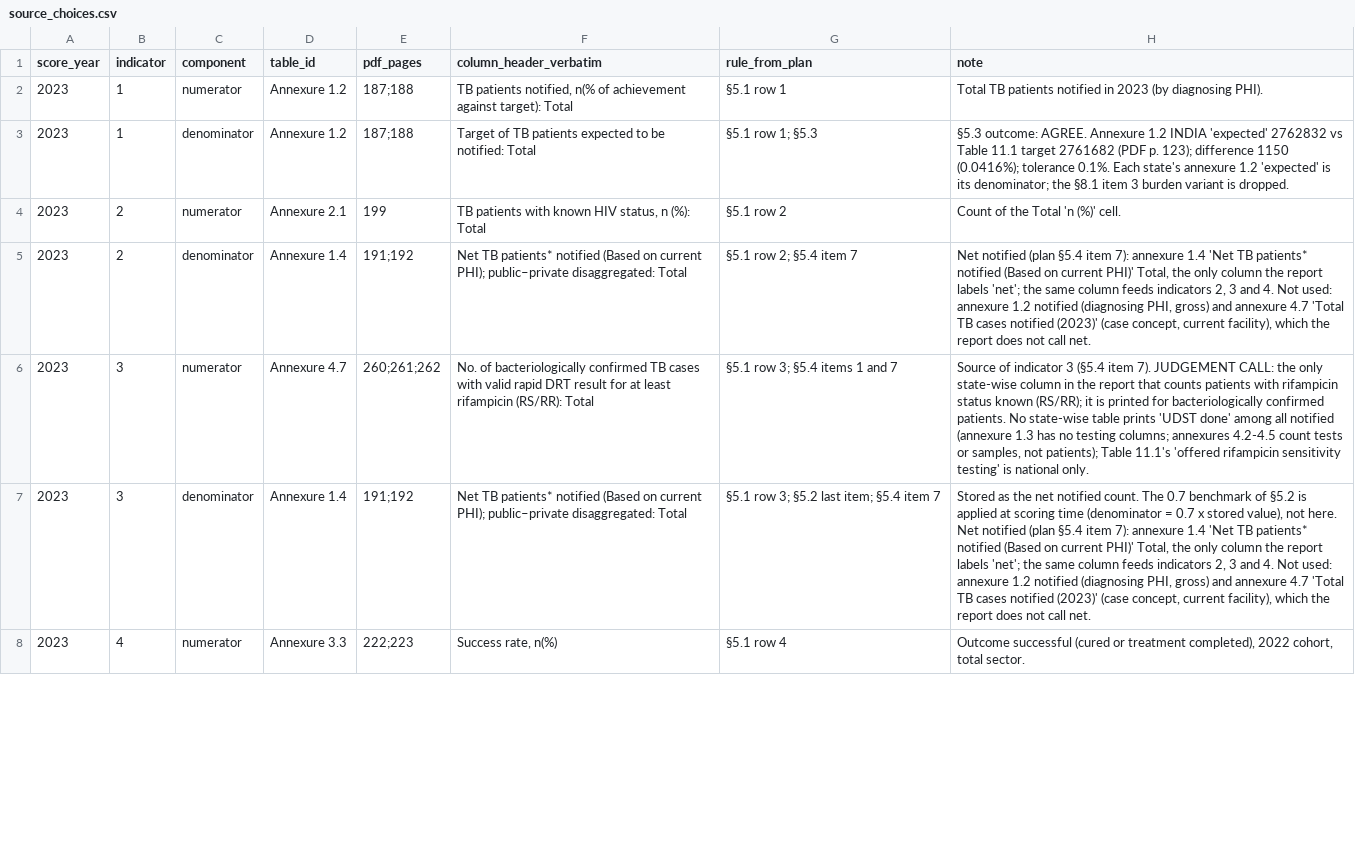
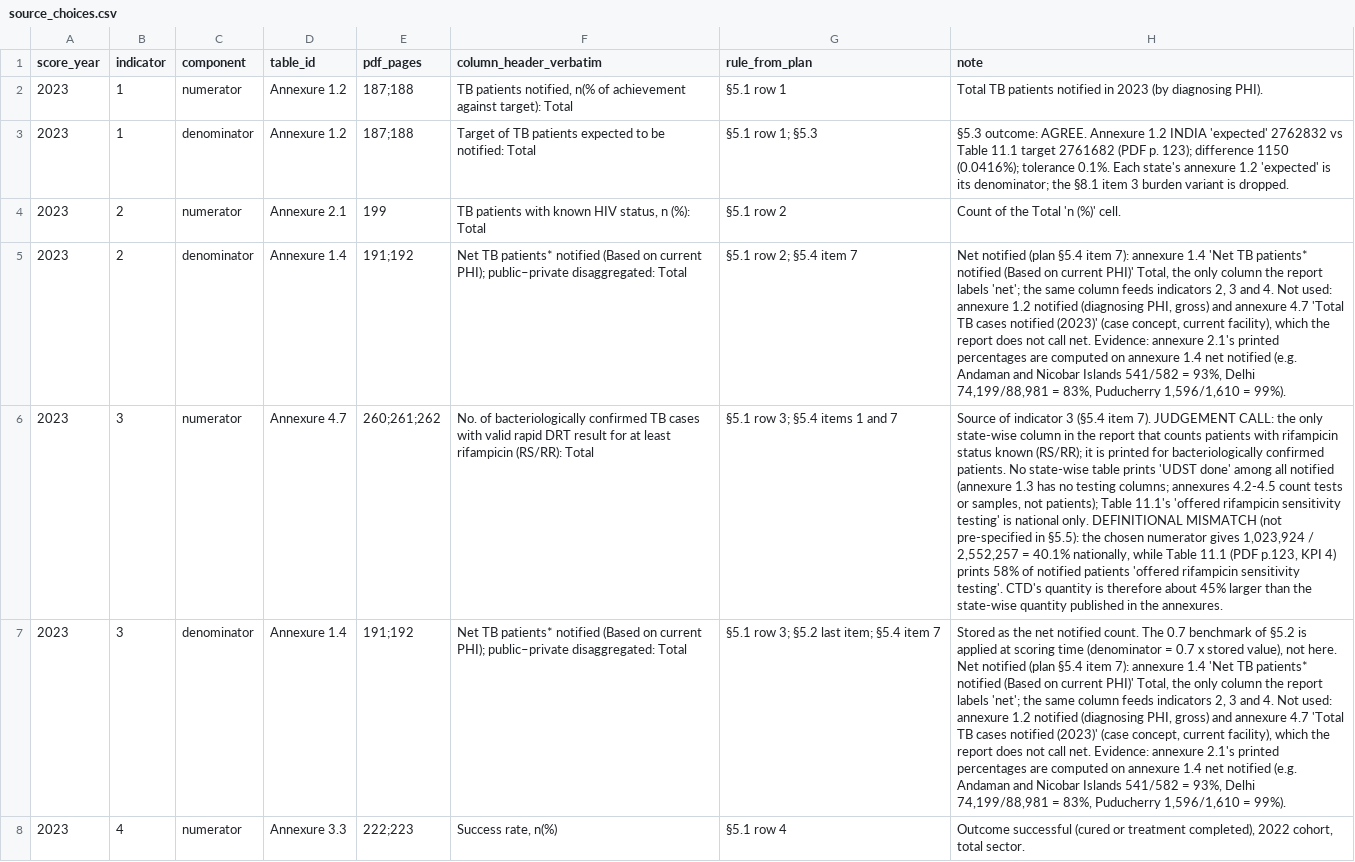
Before and after one commit to hssling/india-state-tb-score, a CSV file: data/source_choices.csv, drawn as a sheet; only a part is shown; the diff covers the shown part only; the diff names each change by its address in the sheet, - before the commit and + after, or states it on an @@ line.

```diff
--- a/data/source_choices.csv
+++ b/data/source_choices.csv
-H5 (note): …call net.
+H5 (note): …call net. Evidence: annexure 2.1's printed percentages are computed on annexure 1.4 net notified (e.g. Andaman and Nicobar Islands 541/582 = 93%, Delhi 74,199/88,981 = 83%, Puducherry 1,596/1,610 = 99%).
-H6 (note): …national only.
+H6 (note): …national only. DEFINITIONAL MISMATCH (not pre-specified in §5.5): the chosen numerator gives 1,023,924 / 2,552,257 = 40.1% nationally, while Table 11.1 (PDF p.123, KPI 4) prints 58% of notified patients 'offered rifampicin sensitivity testing'. CTD's quantity is therefore about 45% larger than the state-wise quantity published in the annexures.
-H7 (note): …call net.
+H7 (note): …call net. Evidence: annexure 2.1's printed percentages are computed on annexure 1.4 net notified (e.g. Andaman and Nicobar Islands 541/582 = 93%, Delhi 74,199/88,981 = 83%, Puducherry 1,596/1,610 = 99%).
```
Also changed, not shown: 3 edited cells elsewhere in this file, 1 other file.
